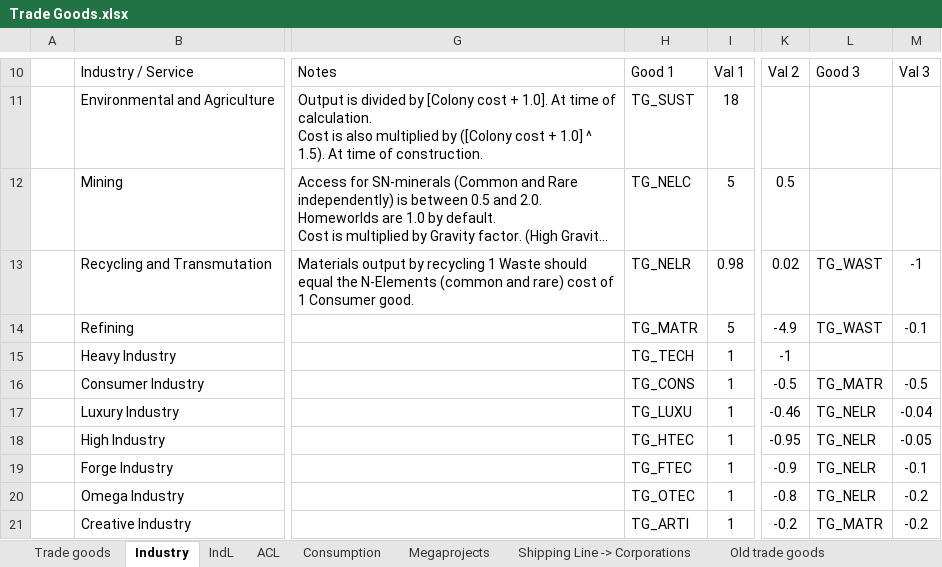
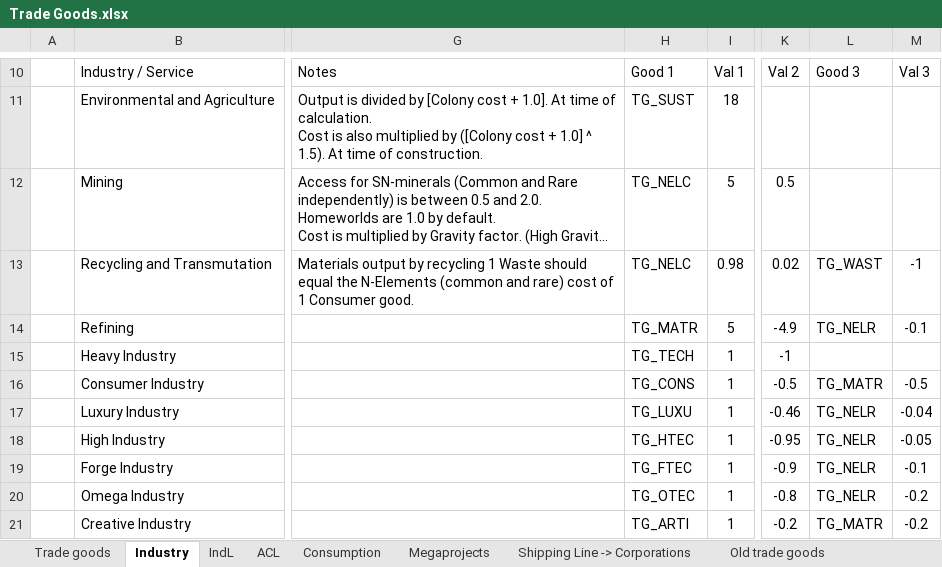
Before and after one commit to UberWaffe/Pulsar4x, an Excel workbook: doc/Trade Goods.xlsx, sheet Industry, drawn as a sheet; only a part is shown, gaps mark what is left out; long unchanged cells end in …; values as stored, in another font and other column widths than the file's, no borders; conditional formats and table styles not drawn; the diff names each change by its address in the sheet, - before the commit and + after, or states it on an @@ line.

Commit message:
Add in ability for full economy (multiple industry sectors) to be processed in one go.
- Added priority to batch recipe to determine order of execution for industry sectors.
- Added library classes for industries, recipes and trade goods. Allows internal handling via name rather than via guid.

```diff
--- a/doc/Trade Goods.xlsx (sheet Industry)
+++ b/doc/Trade Goods.xlsx (sheet Industry)
-H13: TG_NELR
+H13: TG_NELC
-L14: TG_WAST
+L14: TG_NELR
```
Also changed, not shown: sheet Consumption, 9 other files.
